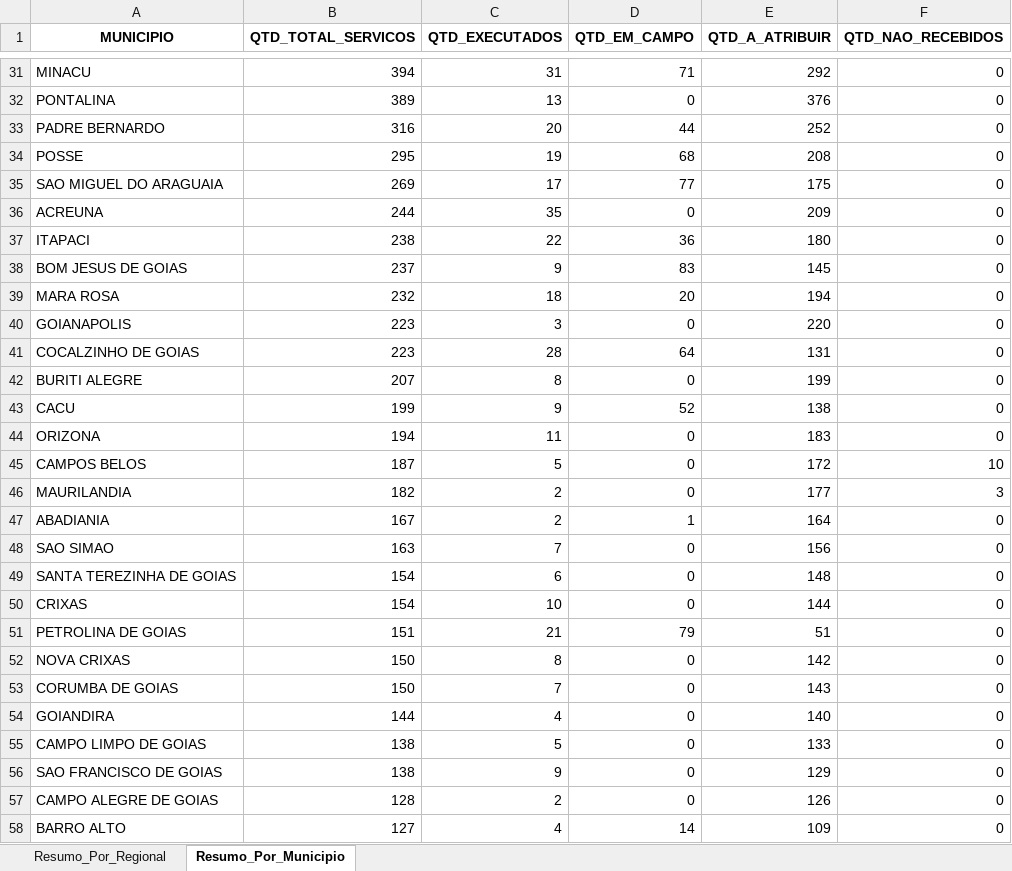
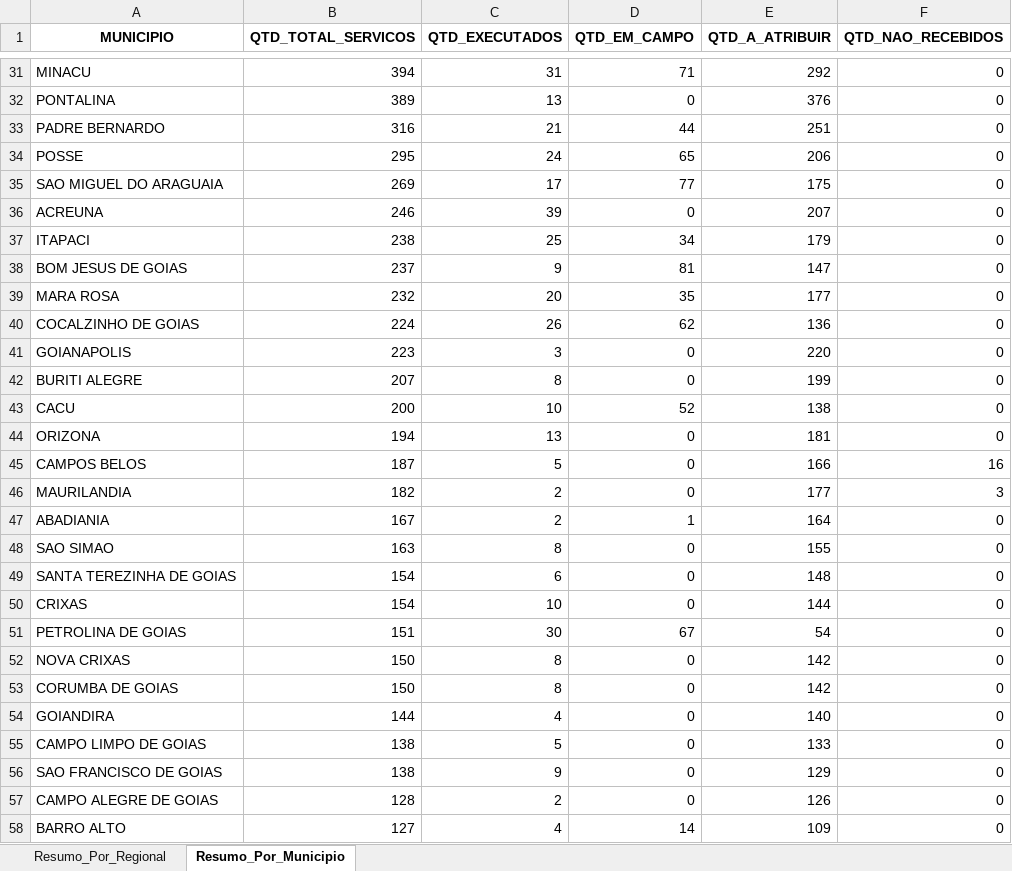
Before and after one commit to Pliniomr20/Busca-Ativa, an Excel workbook: resumo_busca_ativa_consolidado.xlsx, sheet Resumo_Por_Municipio, drawn as a sheet; only a part is shown, gaps mark what is left out; values as stored, in another font and other column widths than the file's, no borders; removed rows and columns are numbered as before the commit, all else as after; the diff covers the shown part only; the diff names each change by its address in the sheet, - before the commit and + after, or states it on an @@ line.

```diff
--- a/resumo_busca_ativa_consolidado.xlsx (sheet Resumo_Por_Municipio)
+++ b/resumo_busca_ativa_consolidado.xlsx (sheet Resumo_Por_Municipio)
-C33 (QTD_EXECUTADOS): 20
+C33 (QTD_EXECUTADOS): 21
-E33 (QTD_A_ATRIBUIR): 252
+E33 (QTD_A_ATRIBUIR): 251
-C34 (QTD_EXECUTADOS): 19
+C34 (QTD_EXECUTADOS): 24
-D34 (QTD_EM_CAMPO): 68
+D34 (QTD_EM_CAMPO): 65
-E34 (QTD_A_ATRIBUIR): 208
+E34 (QTD_A_ATRIBUIR): 206
-B36 (QTD_TOTAL_SERVICOS): 244
+B36 (QTD_TOTAL_SERVICOS): 246
-C36 (QTD_EXECUTADOS): 35
+C36 (QTD_EXECUTADOS): 39
-E36 (QTD_A_ATRIBUIR): 209
+E36 (QTD_A_ATRIBUIR): 207
-C37 (QTD_EXECUTADOS): 22
+C37 (QTD_EXECUTADOS): 25
-D37 (QTD_EM_CAMPO): 36
+D37 (QTD_EM_CAMPO): 34
-E37 (QTD_A_ATRIBUIR): 180
+E37 (QTD_A_ATRIBUIR): 179
-D38 (QTD_EM_CAMPO): 83
+D38 (QTD_EM_CAMPO): 81
-E38 (QTD_A_ATRIBUIR): 145
+E38 (QTD_A_ATRIBUIR): 147
-C39 (QTD_EXECUTADOS): 18
+C39 (QTD_EXECUTADOS): 20
-D39 (QTD_EM_CAMPO): 20
+D39 (QTD_EM_CAMPO): 35
-E39 (QTD_A_ATRIBUIR): 194
+E39 (QTD_A_ATRIBUIR): 177
+row 40: COCALZINHO DE GOIAS | 224 | 26 | 62 | 136 | 0
-row 41: COCALZINHO DE GOIAS | 223 | 28 | 64 | 131 | 0
-B43 (QTD_TOTAL_SERVICOS): 199
+B43 (QTD_TOTAL_SERVICOS): 200
-C43 (QTD_EXECUTADOS): 9
+C43 (QTD_EXECUTADOS): 10
-C44 (QTD_EXECUTADOS): 11
+C44 (QTD_EXECUTADOS): 13
-E44 (QTD_A_ATRIBUIR): 183
+E44 (QTD_A_ATRIBUIR): 181
-E45 (QTD_A_ATRIBUIR): 172
+E45 (QTD_A_ATRIBUIR): 166
-F45 (QTD_NAO_RECEBIDOS): 10
+F45 (QTD_NAO_RECEBIDOS): 16
-C48 (QTD_EXECUTADOS): 7
+C48 (QTD_EXECUTADOS): 8
-E48 (QTD_A_ATRIBUIR): 156
+E48 (QTD_A_ATRIBUIR): 155
-C51 (QTD_EXECUTADOS): 21
+C51 (QTD_EXECUTADOS): 30
-D51 (QTD_EM_CAMPO): 79
+D51 (QTD_EM_CAMPO): 67
-E51 (QTD_A_ATRIBUIR): 51
+E51 (QTD_A_ATRIBUIR): 54
-C53 (QTD_EXECUTADOS): 7
+C53 (QTD_EXECUTADOS): 8
-E53 (QTD_A_ATRIBUIR): 143
+E53 (QTD_A_ATRIBUIR): 142
```
Also changed, not shown: 79 edited cells elsewhere in this sheet, sheet Resumo_Por_Regional, 2 other files.
